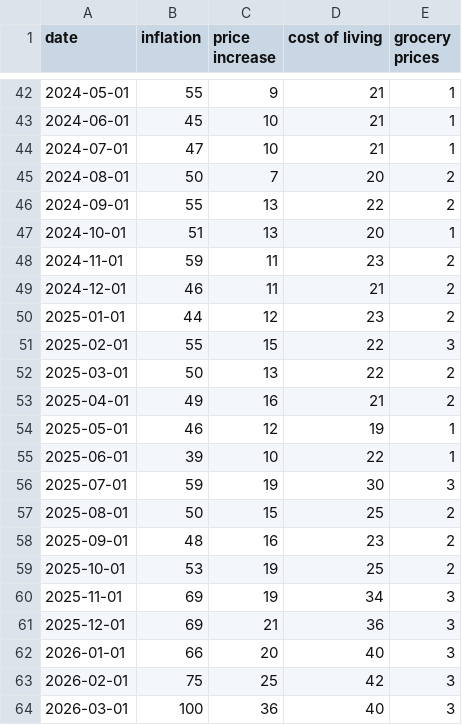
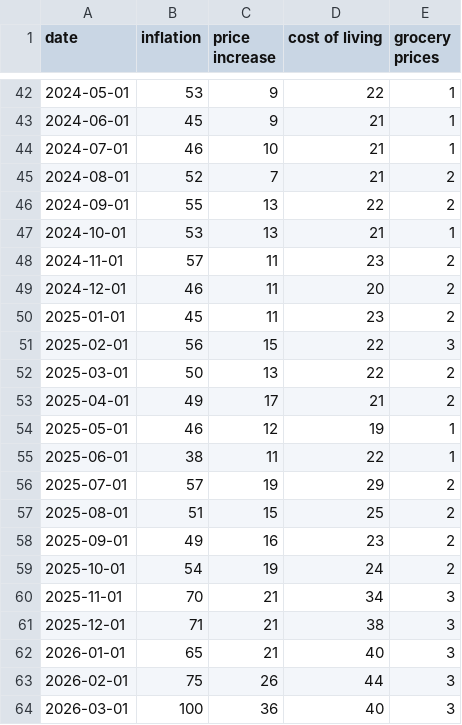
Before and after one commit to Bhuvan-06/perception-inflation, a CSV file: data/trends.csv, drawn as a sheet; only a part is shown, gaps mark what is left out; the diff covers the shown part only.

```diff
--- a/data/trends.csv
+++ b/data/trends.csv
@@ -42,23 +42,23 @@ date,inflation,price increase,cost of living,grocery prices
-2024-05-01,55,9,21,1
-2024-06-01,45,10,21,1
-2024-07-01,47,10,21,1
-2024-08-01,50,7,20,2
+2024-05-01,53,9,22,1
+2024-06-01,45,9,21,1
+2024-07-01,46,10,21,1
+2024-08-01,52,7,21,2
 2024-09-01,55,13,22,2
-2024-10-01,51,13,20,1
-2024-11-01,59,11,23,2
-2024-12-01,46,11,21,2
-2025-01-01,44,12,23,2
-2025-02-01,55,15,22,3
+2024-10-01,53,13,21,1
+2024-11-01,57,11,23,2
+2024-12-01,46,11,20,2
+2025-01-01,45,11,23,2
+2025-02-01,56,15,22,3
 2025-03-01,50,13,22,2
-2025-04-01,49,16,21,2
+2025-04-01,49,17,21,2
 2025-05-01,46,12,19,1
-2025-06-01,39,10,22,1
-2025-07-01,59,19,30,3
-2025-08-01,50,15,25,2
-2025-09-01,48,16,23,2
-2025-10-01,53,19,25,2
-2025-11-01,69,19,34,3
-2025-12-01,69,21,36,3
-2026-01-01,66,20,40,3
-2026-02-01,75,25,42,3
+2025-06-01,38,11,22,1
+2025-07-01,57,19,29,2
+2025-08-01,51,15,25,2
+2025-09-01,49,16,23,2
+2025-10-01,54,19,24,2
+2025-11-01,70,21,34,3
+2025-12-01,71,21,38,3
+2026-01-01,65,21,40,3
+2026-02-01,75,26,44,3
 2026-03-01,100,36,40,3
```
Also changed, not shown: 74 edited cells elsewhere in this file, 4 other files.
